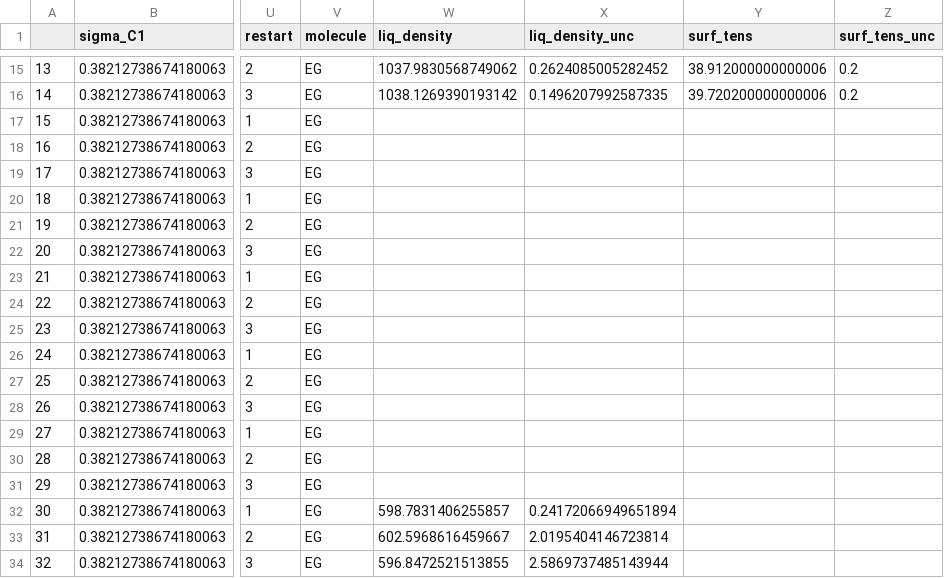
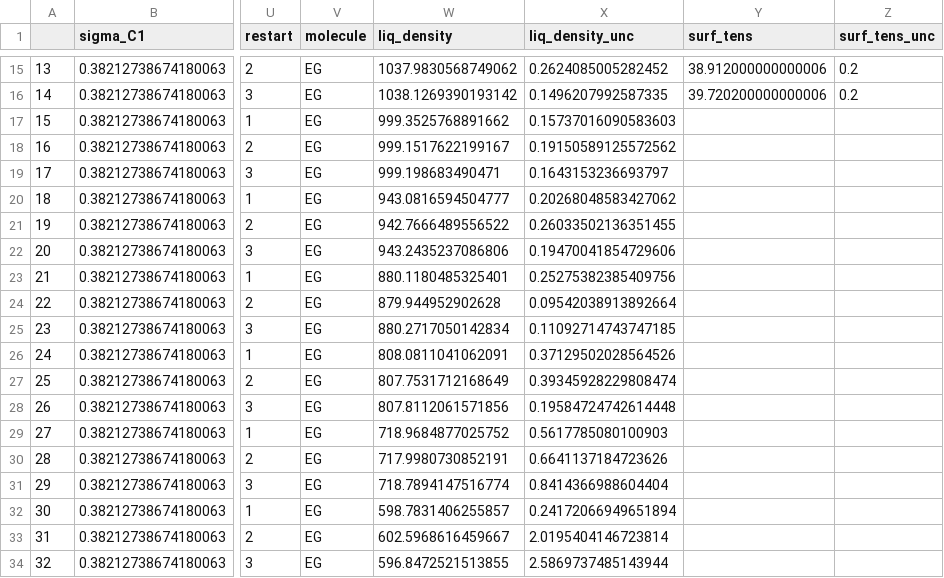
Before and after one commit to MaginnGroup/ES-FFO-Public, a CSV file: Opt_ES/analysis/at_00/EG/ExpVal/opt_res/ms_val/raw_data.csv, drawn as a sheet; only a part is shown, gaps mark what is left out; the diff names each change by its address in the sheet, - before the commit and + after, or states it on an @@ line.

Commit message:
Added data from IFT to plots

```diff
--- a/Opt_ES/analysis/at_00/EG/ExpVal/opt_res/ms_val/raw_data.csv
+++ b/Opt_ES/analysis/at_00/EG/ExpVal/opt_res/ms_val/raw_data.csv
-W17 (liq_density): (empty)
+W17 (liq_density): 999.3525768891662
-X17 (liq_density_unc): (empty)
+X17 (liq_density_unc): 0.15737016090583603
-W18 (liq_density): (empty)
+W18 (liq_density): 999.1517622199167
-X18 (liq_density_unc): (empty)
+X18 (liq_density_unc): 0.19150589125572562
-W19 (liq_density): (empty)
+W19 (liq_density): 999.198683490471
-X19 (liq_density_unc): (empty)
+X19 (liq_density_unc): 0.1643153236693797
-W20 (liq_density): (empty)
+W20 (liq_density): 943.0816594504777
-X20 (liq_density_unc): (empty)
+X20 (liq_density_unc): 0.20268048583427062
-W21 (liq_density): (empty)
+W21 (liq_density): 942.7666489556522
-X21 (liq_density_unc): (empty)
+X21 (liq_density_unc): 0.26033502136351455
-W22 (liq_density): (empty)
+W22 (liq_density): 943.2435237086806
-X22 (liq_density_unc): (empty)
+X22 (liq_density_unc): 0.19470041854729606
-W23 (liq_density): (empty)
+W23 (liq_density): 880.1180485325401
-X23 (liq_density_unc): (empty)
+X23 (liq_density_unc): 0.25275382385409756
-W24 (liq_density): (empty)
+W24 (liq_density): 879.944952902628
-X24 (liq_density_unc): (empty)
+X24 (liq_density_unc): 0.09542038913892664
-W25 (liq_density): (empty)
+W25 (liq_density): 880.2717050142834
-X25 (liq_density_unc): (empty)
+X25 (liq_density_unc): 0.11092714743747185
-W26 (liq_density): (empty)
+W26 (liq_density): 808.0811041062091
-X26 (liq_density_unc): (empty)
+X26 (liq_density_unc): 0.37129502028564526
-W27 (liq_density): (empty)
+W27 (liq_density): 807.7531712168649
-X27 (liq_density_unc): (empty)
+X27 (liq_density_unc): 0.39345928229808474
-W28 (liq_density): (empty)
+W28 (liq_density): 807.8112061571856
-X28 (liq_density_unc): (empty)
+X28 (liq_density_unc): 0.19584724742614448
-W29 (liq_density): (empty)
+W29 (liq_density): 718.9684877025752
-X29 (liq_density_unc): (empty)
+X29 (liq_density_unc): 0.5617785080100903
-W30 (liq_density): (empty)
+W30 (liq_density): 717.9980730852191
-X30 (liq_density_unc): (empty)
+X30 (liq_density_unc): 0.6641137184723626
-W31 (liq_density): (empty)
+W31 (liq_density): 718.7894147516774
-X31 (liq_density_unc): (empty)
+X31 (liq_density_unc): 0.8414366988604404
```
Also changed, not shown: Opt_ES/analysis/at_00/EG/ExpVal/opt_res/ms_val/ms_data.csv, Opt_ES/analysis/at_00/ExpVal/ms_val/mae_props.csv, 9 other files.
